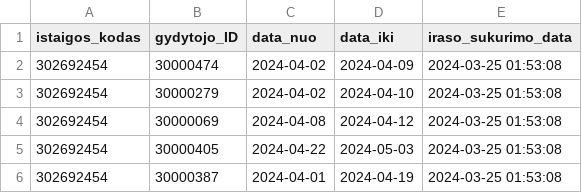
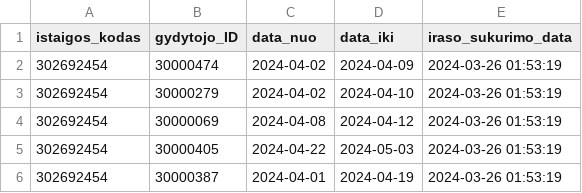
Before and after one commit to vilnius/VMKL, a CSV file: 302692454_doctors_excluded.csv, drawn as a sheet.

```diff
--- a/302692454_doctors_excluded.csv
+++ b/302692454_doctors_excluded.csv
@@ -1,6 +1,6 @@
 istaigos_kodas;gydytojo_ID;data_nuo;data_iki;iraso_sukurimo_data
-302692454;30000474;2024-04-02;2024-04-09;2024-03-25 01:53:08
-302692454;30000279;2024-04-02;2024-04-10;2024-03-25 01:53:08
-302692454;30000069;2024-04-08;2024-04-12;2024-03-25 01:53:08
-302692454;30000405;2024-04-22;2024-05-03;2024-03-25 01:53:08
-302692454;30000387;2024-04-01;2024-04-19;2024-03-25 01:53:08
+302692454;30000474;2024-04-02;2024-04-09;2024-03-26 01:53:19
+302692454;30000279;2024-04-02;2024-04-10;2024-03-26 01:53:19
+302692454;30000069;2024-04-08;2024-04-12;2024-03-26 01:53:19
+302692454;30000405;2024-04-22;2024-05-03;2024-03-26 01:53:19
+302692454;30000387;2024-04-01;2024-04-19;2024-03-26 01:53:19
```
Also changed, not shown: 302692454_family_doctors_list.csv, 302692454_family_doctors_visits_hours.csv, 1 other file.
